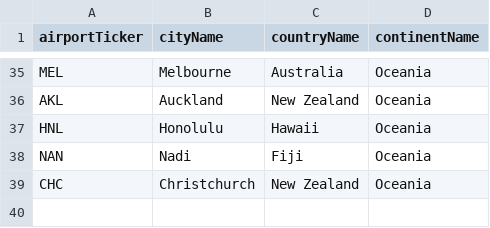
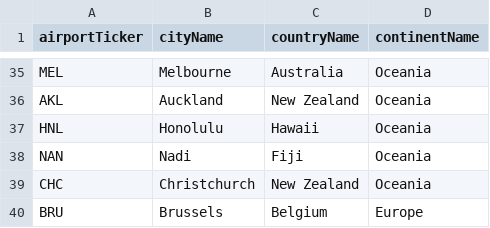
Before and after one commit to Almax/creditTiger, a CSV file: scripts/flightsToPoints/airport_map.csv, drawn as a sheet; only a part is shown, gaps mark what is left out; the diff names each change by its address in the sheet, - before the commit and + after, or states it on an @@ line.

```diff
--- a/scripts/flightsToPoints/airport_map.csv
+++ b/scripts/flightsToPoints/airport_map.csv
+row 40: BRU | Brussels | Belgium | Europe
```
Also changed, not shown: scripts/flightsToPoints/point_conv_map.csv, scripts/flightsToPoints/route_point_list.csv, 5 other files.
